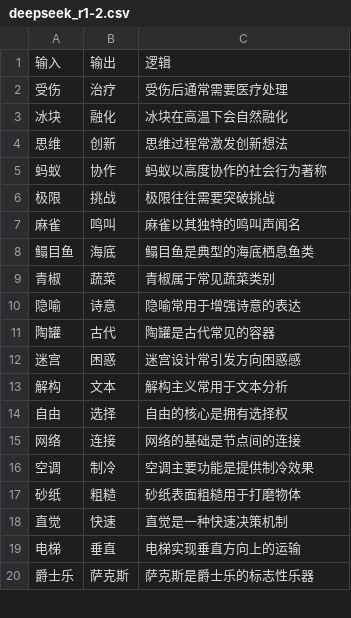
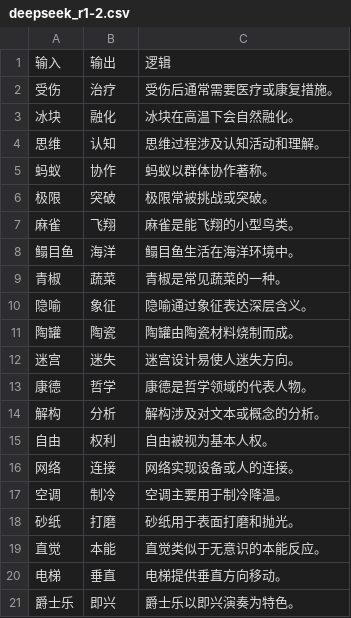
Before and after one commit to tr33oph/llm_gen, a CSV file: csv/deepseek_r1-2.csv, drawn as a sheet; only a part is shown; the diff covers the shown part only.

```diff
--- a/csv/deepseek_r1-2.csv
+++ b/csv/deepseek_r1-2.csv
@@ -1,20 +1,21 @@
 输入,输出,逻辑
-受伤,治疗,受伤后通常需要医疗处理
-冰块,融化,冰块在高温下会自然融化
-思维,创新,思维过程常激发创新想法
-蚂蚁,协作,蚂蚁以高度协作的社会行为著称
-极限,挑战,极限往往需要突破挑战
-麻雀,鸣叫,麻雀以其独特的鸣叫声闻名
-鳎目鱼,海底,鳎目鱼是典型的海底栖息鱼类
-青椒,蔬菜,青椒属于常见蔬菜类别
-隐喻,诗意,隐喻常用于增强诗意的表达
-陶罐,古代,陶罐是古代常见的容器
-迷宫,困惑,迷宫设计常引发方向困惑感
-解构,文本,解构主义常用于文本分析
-自由,选择,自由的核心是拥有选择权
-网络,连接,网络的基础是节点间的连接
-空调,制冷,空调主要功能是提供制冷效果
-砂纸,粗糙,砂纸表面粗糙用于打磨物体
-直觉,快速,直觉是一种快速决策机制
-电梯,垂直,电梯实现垂直方向上的运输
-爵士乐,萨克斯,萨克斯是爵士乐的标志性乐器
+受伤,治疗,受伤后通常需要医疗或康复措施。
+冰块,融化,冰块在高温下会自然融化。
+思维,认知,思维过程涉及认知活动和理解。
+蚂蚁,协作,蚂蚁以群体协作著称。
+极限,突破,极限常被挑战或突破。
+麻雀,飞翔,麻雀是能飞翔的小型鸟类。
+鳎目鱼,海洋,鳎目鱼生活在海洋环境中。
+青椒,蔬菜,青椒是常见蔬菜的一种。
+隐喻,象征,隐喻通过象征表达深层含义。
+陶罐,陶瓷,陶罐由陶瓷材料烧制而成。
+迷宫,迷失,迷宫设计易使人迷失方向。
+康德,哲学,康德是哲学领域的代表人物。
+解构,分析,解构涉及对文本或概念的分析。
+自由,权利,自由被视为基本人权。
+网络,连接,网络实现设备或人的连接。
+空调,制冷,空调主要用于制冷降温。
+砂纸,打磨,砂纸用于表面打磨和抛光。
+直觉,本能,直觉类似于无意识的本能反应。
+电梯,垂直,电梯提供垂直方向移动。
+爵士乐,即兴,爵士乐以即兴演奏为特色。
```
Also changed, not shown: 44 added rows and 31 edited cells elsewhere in this file, csv/claude-2.csv, csv/hunyuan_t1-1.csv, 9 other files.
